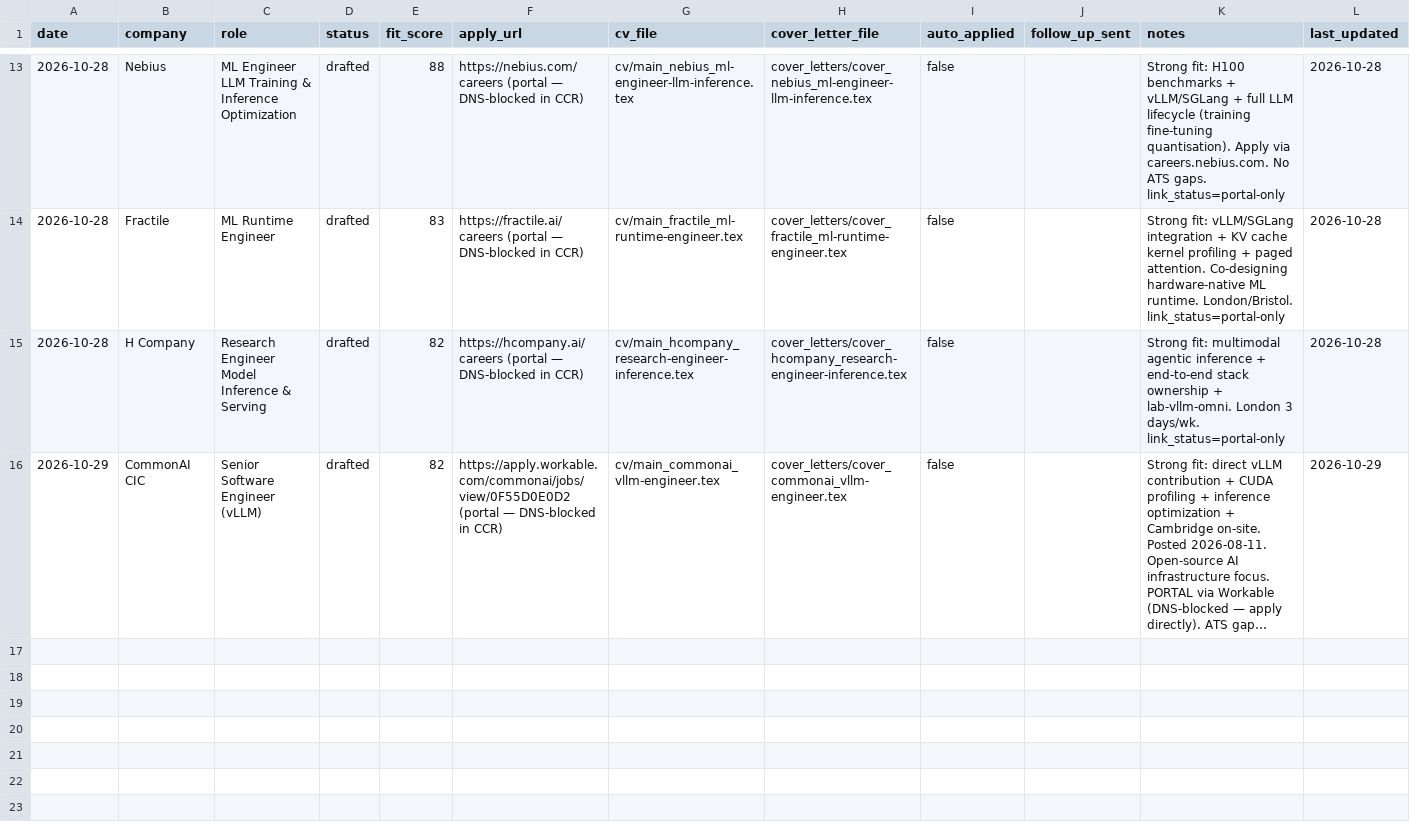
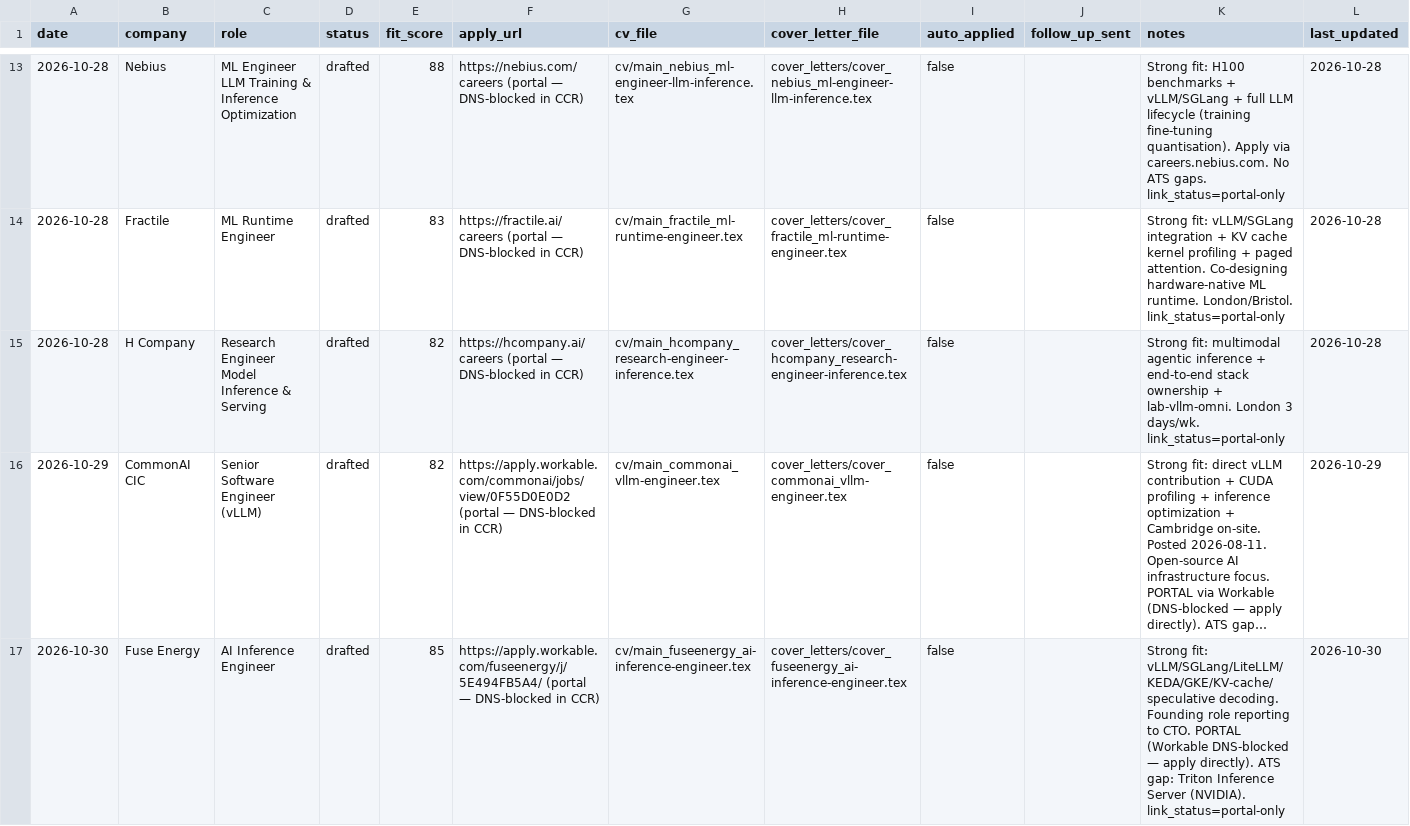
Before and after one commit to AyeniOluwatosinOlawale/job-applications, a CSV file: tracker.csv, drawn as a sheet; only a part is shown, gaps mark what is left out; long unchanged cells end in …; the diff names each change by its address in the sheet, - before the commit and + after, or states it on an @@ line.

```diff
--- a/tracker.csv
+++ b/tracker.csv
+row 17: 2026-10-30 | Fuse Energy | AI Inference Engineer | drafted | 85 | https://apply.workable.com/fuseenergy/j/5E494FB5A4/ (portal — DNS-blocked in CCR) | cv/main_fuseenergy_ai-inference-engineer.tex | cover_letters/cover_fuseenergy_ai-inference-engineer.tex | false |  | Strong fit: vLLM/SGLang/LiteLLM/KEDA/GKE/KV-cache/speculative decoding. Founding role reporting to CTO. PORTAL (Workable DNS-blocked — apply directly). ATS gap: Triton Inference Server (NVIDIA). link_status=portal-only | 2026-10-30
```
Also changed, not shown: outreach.csv, 32 other files.
